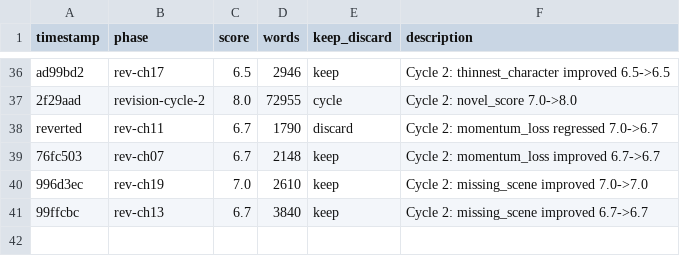
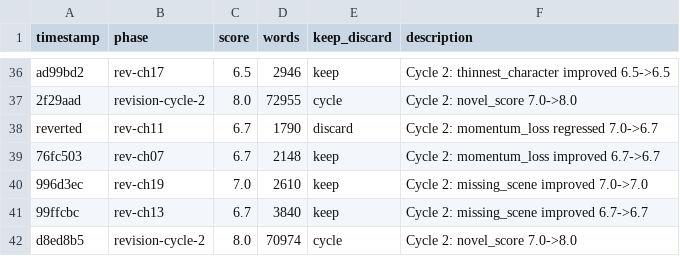
Before and after one commit to omoios/autonovel, a TSV file: results.tsv, drawn as a sheet; only a part is shown, gaps mark what is left out; the diff names each change by its address in the sheet, - before the commit and + after, or states it on an @@ line.

```diff
--- a/results.tsv
+++ b/results.tsv
+row 42: d8ed8b5 | revision-cycle-2 | 8.0 | 70974 | cycle | Cycle 2: novel_score 7.0->8.0
```
Also changed, not shown: 14 other files.
